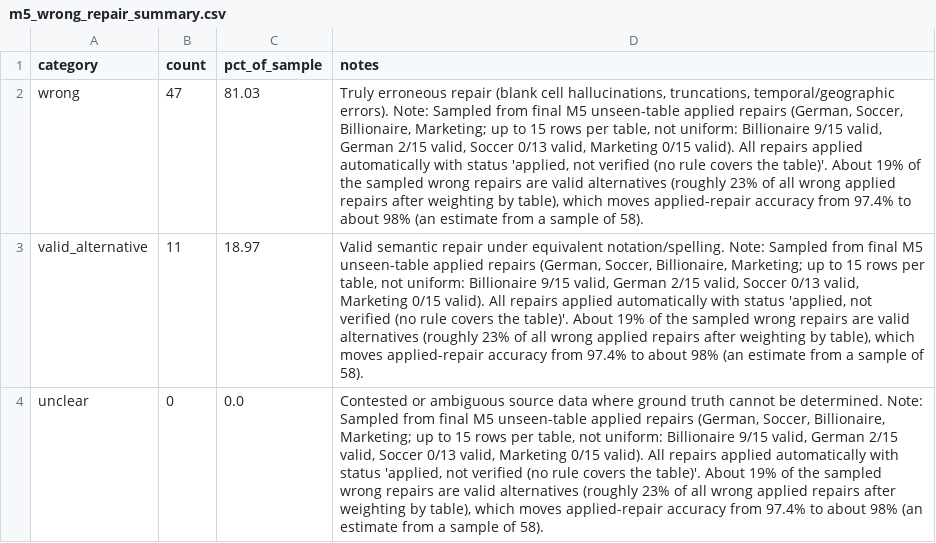
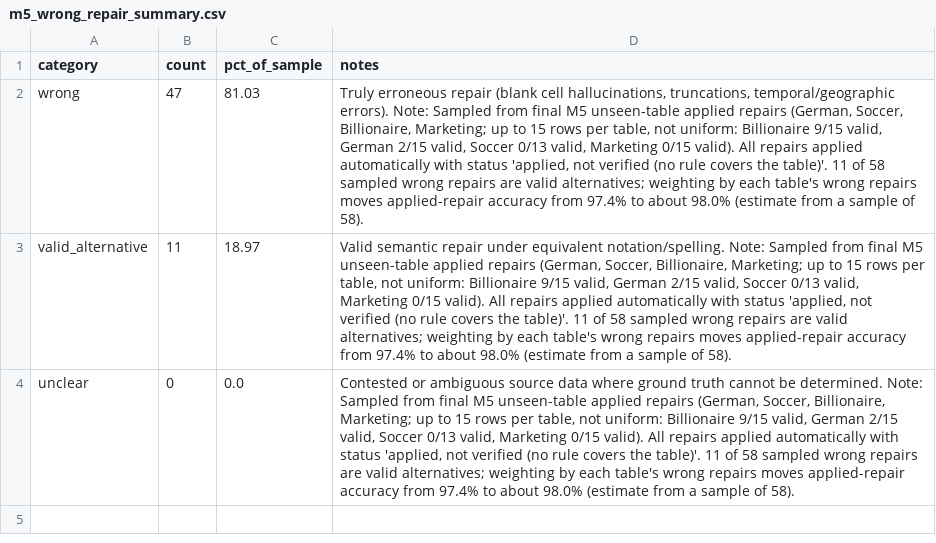
Before and after one commit to SidhaarthShree07/Group-1-DS-and-AI-Lab-Project, a CSV file: docs/tables/m5_wrong_repair_summary.csv, drawn as a sheet; the diff names each change by its address in the sheet, - before the commit and + after, or states it on an @@ line.

Commit message:
docs(m5): refine X13 accuracy phrasing and support clean checkouts in test

```diff
--- a/docs/tables/m5_wrong_repair_summary.csv
+++ b/docs/tables/m5_wrong_repair_summary.csv
-D2 (notes): …the table)'. About 19% of the sampled wrong repairs are valid alternatives (roughly 23% of all wrong applied repairs after weighting by table), which moves applied-repair accuracy from 97.4% to about 98% (an estimate from a…
+D2 (notes): …the table)'. 11 of 58 sampled wrong repairs are valid alternatives; weighting by each table's wrong repairs moves applied-repair accuracy from 97.4% to about 98.0% (estimate from a…
-D3 (notes): …the table)'. About 19% of the sampled wrong repairs are valid alternatives (roughly 23% of all wrong applied repairs after weighting by table), which moves applied-repair accuracy from 97.4% to about 98% (an estimate from a…
+D3 (notes): …the table)'. 11 of 58 sampled wrong repairs are valid alternatives; weighting by each table's wrong repairs moves applied-repair accuracy from 97.4% to about 98.0% (estimate from a…
-D4 (notes): …the table)'. About 19% of the sampled wrong repairs are valid alternatives (roughly 23% of all wrong applied repairs after weighting by table), which moves applied-repair accuracy from 97.4% to about 98% (an estimate from a…
+D4 (notes): …the table)'. 11 of 58 sampled wrong repairs are valid alternatives; weighting by each table's wrong repairs moves applied-repair accuracy from 97.4% to about 98.0% (estimate from a…
```
Also changed, not shown: 6 other files.
